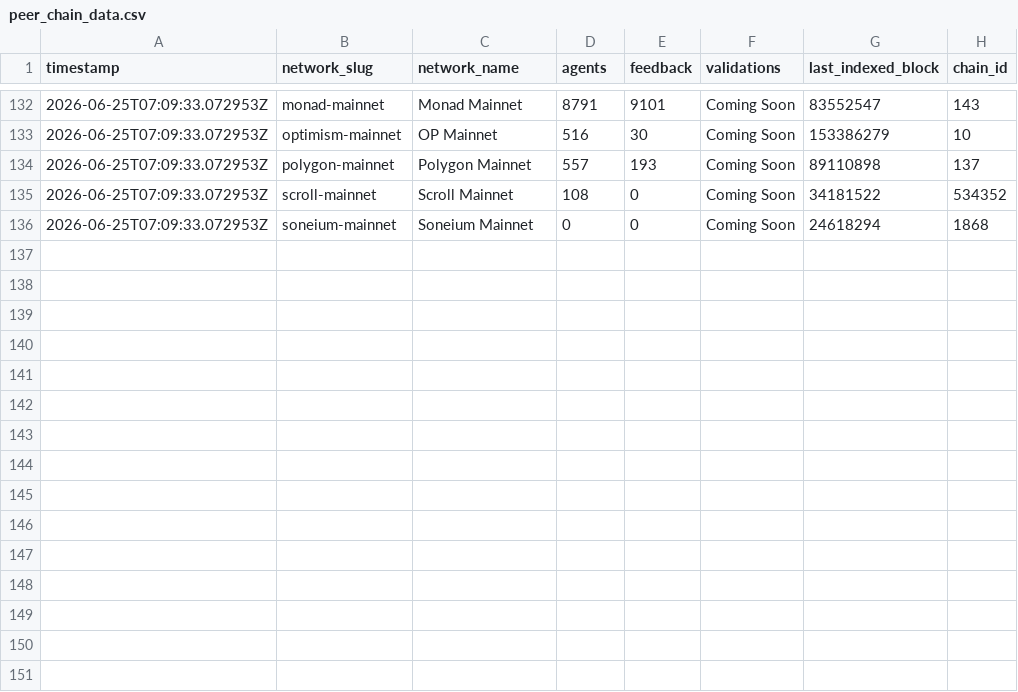
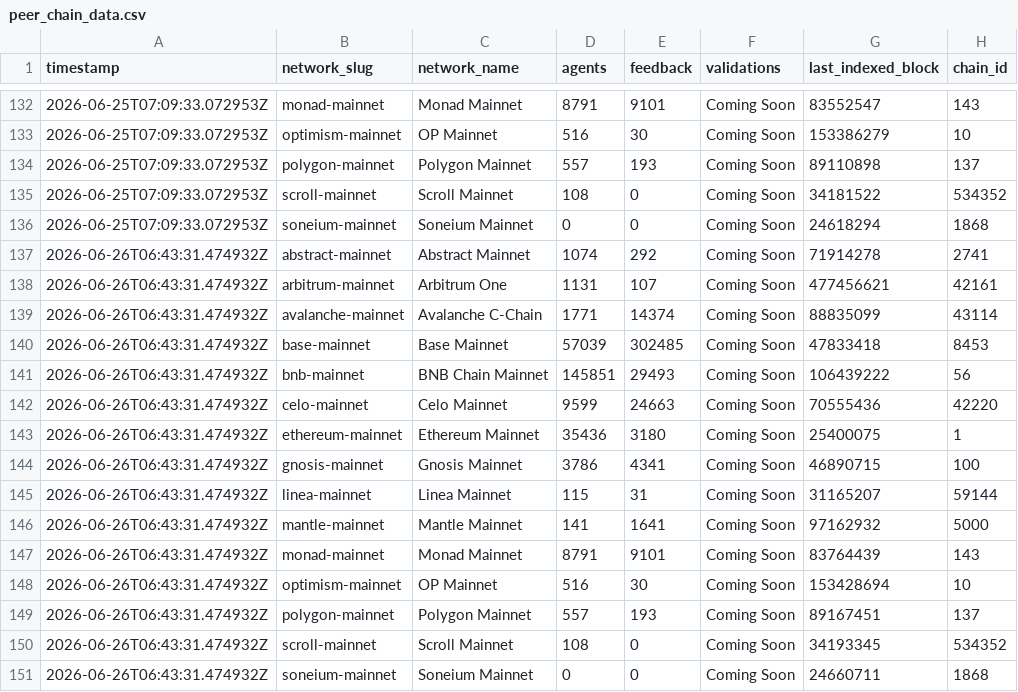
Before and after one commit to Zireaelst/Mantle-Agent-Pulse-Daily-Logger, a CSV file: mantle_agent_pulse_data/peer_chain_data.csv, drawn as a sheet; only a part is shown, gaps mark what is left out; the diff names each change by its address in the sheet, - before the commit and + after, or states it on an @@ line.

Commit message:
chore: update daily pulse data for peer chains and ADI metrics

```diff
--- a/mantle_agent_pulse_data/peer_chain_data.csv
+++ b/mantle_agent_pulse_data/peer_chain_data.csv
+row 137: 2026-06-26T06:43:31.474932Z | abstract-mainnet | Abstract Mainnet | 1074 | 292 | Coming Soon | 71914278 | 2741
+row 138: 2026-06-26T06:43:31.474932Z | arbitrum-mainnet | Arbitrum One | 1131 | 107 | Coming Soon | 477456621 | 42161
+row 139: 2026-06-26T06:43:31.474932Z | avalanche-mainnet | Avalanche C-Chain | 1771 | 14374 | Coming Soon | 88835099 | 43114
+row 140: 2026-06-26T06:43:31.474932Z | base-mainnet | Base Mainnet | 57039 | 302485 | Coming Soon | 47833418 | 8453
+row 141: 2026-06-26T06:43:31.474932Z | bnb-mainnet | BNB Chain Mainnet | 145851 | 29493 | Coming Soon | 106439222 | 56
+row 142: 2026-06-26T06:43:31.474932Z | celo-mainnet | Celo Mainnet | 9599 | 24663 | Coming Soon | 70555436 | 42220
+row 143: 2026-06-26T06:43:31.474932Z | ethereum-mainnet | Ethereum Mainnet | 35436 | 3180 | Coming Soon | 25400075 | 1
+row 144: 2026-06-26T06:43:31.474932Z | gnosis-mainnet | Gnosis Mainnet | 3786 | 4341 | Coming Soon | 46890715 | 100
+row 145: 2026-06-26T06:43:31.474932Z | linea-mainnet | Linea Mainnet | 115 | 31 | Coming Soon | 31165207 | 59144
+row 146: 2026-06-26T06:43:31.474932Z | mantle-mainnet | Mantle Mainnet | 141 | 1641 | Coming Soon | 97162932 | 5000
+row 147: 2026-06-26T06:43:31.474932Z | monad-mainnet | Monad Mainnet | 8791 | 9101 | Coming Soon | 83764439 | 143
+row 148: 2026-06-26T06:43:31.474932Z | optimism-mainnet | OP Mainnet | 516 | 30 | Coming Soon | 153428694 | 10
+row 149: 2026-06-26T06:43:31.474932Z | polygon-mainnet | Polygon Mainnet | 557 | 193 | Coming Soon | 89167451 | 137
+row 150: 2026-06-26T06:43:31.474932Z | scroll-mainnet | Scroll Mainnet | 108 | 0 | Coming Soon | 34193345 | 534352
+row 151: 2026-06-26T06:43:31.474932Z | soneium-mainnet | Soneium Mainnet | 0 | 0 | Coming Soon | 24660711 | 1868
```
Also changed, not shown: mantle_agent_pulse_data/adi_data.csv, 2 other files.
